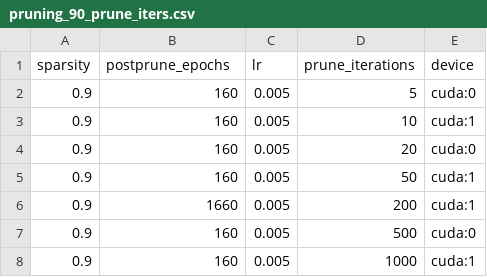
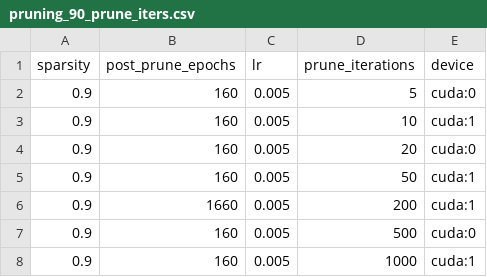
Before and after one commit to yliu1021/torch-low-rank, a CSV file: experiment_batch_files/pruning_90_prune_iters.csv, drawn as a sheet.

```diff
--- a/experiment_batch_files/pruning_90_prune_iters.csv
+++ b/experiment_batch_files/pruning_90_prune_iters.csv
@@ -1,2 +1,2 @@
-sparsity,postprune_epochs,lr,prune_iterations,device
+sparsity,post_prune_epochs,lr,prune_iterations,device
 0.9,160,0.005,5,cuda:0
```
Also changed, not shown: experiment_batch_files/pruning_90_gradient_pruning.csv, 3 other files.
